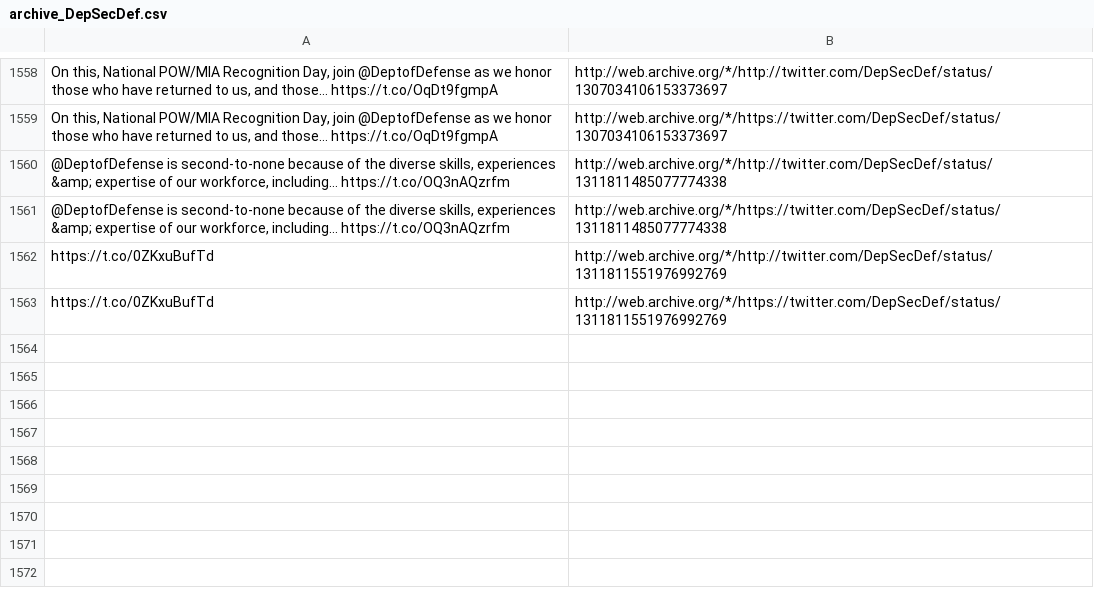
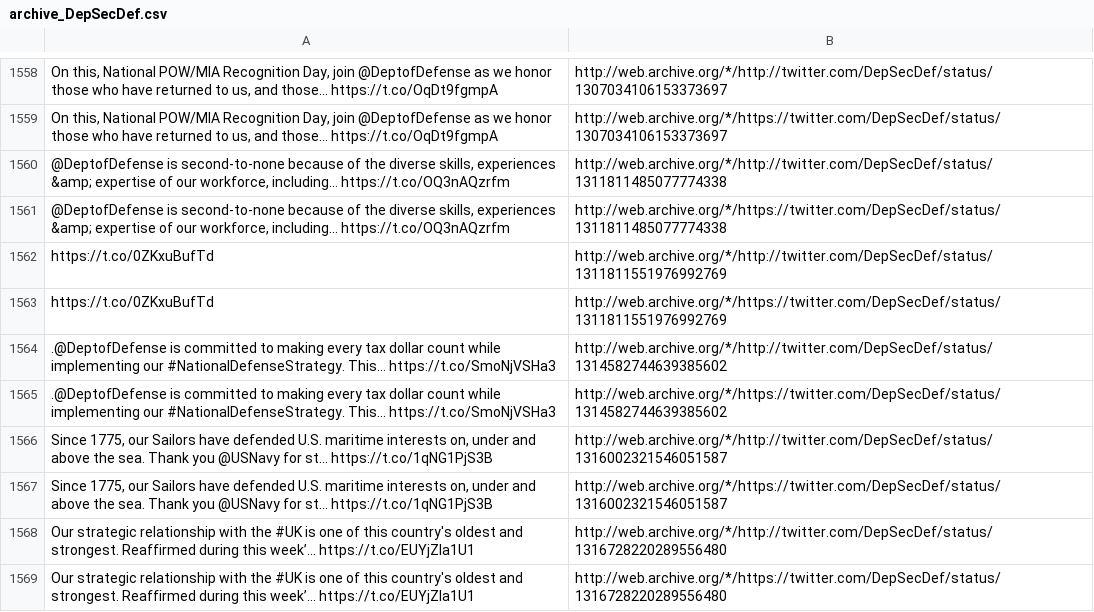
Before and after one commit to patrick-brian-mooney/archive-junta, a CSV file: data/archive_DepSecDef.csv, drawn as a sheet; only a part is shown, gaps mark what is left out; the diff names each change by its address in the sheet, - before the commit and + after, or states it on an @@ line.

```diff
--- a/data/archive_DepSecDef.csv
+++ b/data/archive_DepSecDef.csv
+row 1564: .@DeptofDefense is committed to making every tax dollar count while implementing our #NationalDefenseStrategy. This… https://t.co/SmoNjVSHa3 | http://web.archive.org/*/http://twitter.com/DepSecDef/status/1314582744639385602
+row 1565: .@DeptofDefense is committed to making every tax dollar count while implementing our #NationalDefenseStrategy. This… https://t.co/SmoNjVSHa3 | http://web.archive.org/*/https://twitter.com/DepSecDef/status/1314582744639385602
+row 1566: Since 1775, our Sailors have defended U.S. maritime interests on, under and above the sea. Thank you @USNavy for st… https://t.co/1qNG1PjS3B | http://web.archive.org/*/http://twitter.com/DepSecDef/status/1316002321546051587
+row 1567: Since 1775, our Sailors have defended U.S. maritime interests on, under and above the sea. Thank you @USNavy for st… https://t.co/1qNG1PjS3B | http://web.archive.org/*/https://twitter.com/DepSecDef/status/1316002321546051587
+row 1568: Our strategic relationship with the #UK is one of this country's oldest and strongest. Reaffirmed during this week’… https://t.co/EUYjZla1U1 | http://web.archive.org/*/http://twitter.com/DepSecDef/status/1316728220289556480
+row 1569: Our strategic relationship with the #UK is one of this country's oldest and strongest. Reaffirmed during this week’… https://t.co/EUYjZla1U1 | http://web.archive.org/*/https://twitter.com/DepSecDef/status/1316728220289556480
```
Also changed, not shown: data/archive_SecBrouillette.csv, data/archive_SecWilkie.csv, 19 other files.
